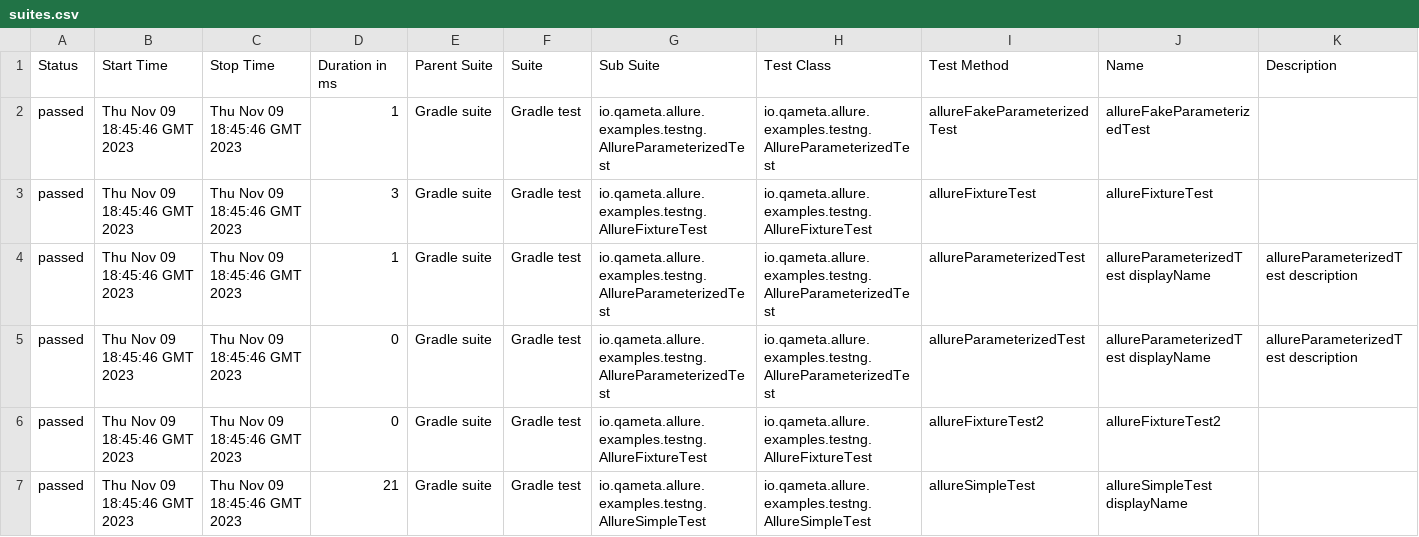
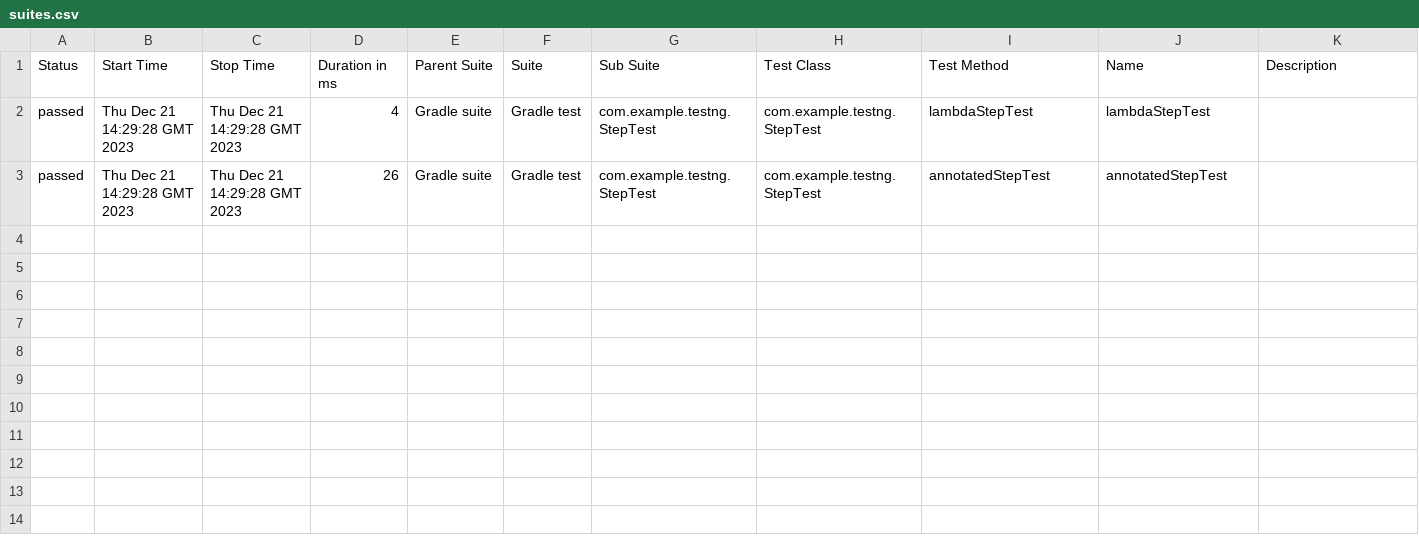
Before and after one commit to RinaGet/testng-java-gradle, a CSV file: 5/data/suites.csv, drawn as a sheet.

```diff
--- a/5/data/suites.csv
+++ b/5/data/suites.csv
@@ -1,7 +1,3 @@
 "Status","Start Time","Stop Time","Duration in ms","Parent Suite","Suite","Sub Suite","Test Class","Test Method","Name","Description"
-"passed","Thu Nov 09 18:45:46 GMT 2023","Thu Nov 09 18:45:46 GMT 2023","1","Gradle suite","Gradle test","io.qameta.allure.examples.testng.AllureParameterizedTest","io.qameta.allure.examples.testng.AllureParameterizedTest","allureFakeParameterizedTest","allureFakeParameterizedTest",""
-"passed","Thu Nov 09 18:45:46 GMT 2023","Thu Nov 09 18:45:46 GMT 2023","3","Gradle suite","Gradle test","io.qameta.allure.examples.testng.AllureFixtureTest","io.qameta.allure.examples.testng.AllureFixtureTest","allureFixtureTest","allureFixtureTest",""
-"passed","Thu Nov 09 18:45:46 GMT 2023","Thu Nov 09 18:45:46 GMT 2023","1","Gradle suite","Gradle test","io.qameta.allure.examples.testng.AllureParameterizedTest","io.qameta.allure.examples.testng.AllureParameterizedTest","allureParameterizedTest","allureParameterizedTest displayName","allureParameterizedTest description"
-"passed","Thu Nov 09 18:45:46 GMT 2023","Thu Nov 09 18:45:46 GMT 2023","0","Gradle suite","Gradle test","io.qameta.allure.examples.testng.AllureParameterizedTest","io.qameta.allure.examples.testng.AllureParameterizedTest","allureParameterizedTest","allureParameterizedTest displayName","allureParameterizedTest description"
-"passed","Thu Nov 09 18:45:46 GMT 2023","Thu Nov 09 18:45:46 GMT 2023","0","Gradle suite","Gradle test","io.qameta.allure.examples.testng.AllureFixtureTest","io.qameta.allure.examples.testng.AllureFixtureTest","allureFixtureTest2","allureFixtureTest2",""
-"passed","Thu Nov 09 18:45:46 GMT 2023","Thu Nov 09 18:45:46 GMT 2023","21","Gradle suite","Gradle test","io.qameta.allure.examples.testng.AllureSimpleTest","io.qameta.allure.examples.testng.AllureSimpleTest","allureSimpleTest","allureSimpleTest displayName",""
+"passed","Thu Dec 21 14:29:28 GMT 2023","Thu Dec 21 14:29:28 GMT 2023","4","Gradle suite","Gradle test","com.example.testng.StepTest","com.example.testng.StepTest","lambdaStepTest","lambdaStepTest",""
+"passed","Thu Dec 21 14:29:28 GMT 2023","Thu Dec 21 14:29:28 GMT 2023","26","Gradle suite","Gradle test","com.example.testng.StepTest","com.example.testng.StepTest","annotatedStepTest","annotatedStepTest",""
```
Also changed, not shown: 32 other files.
